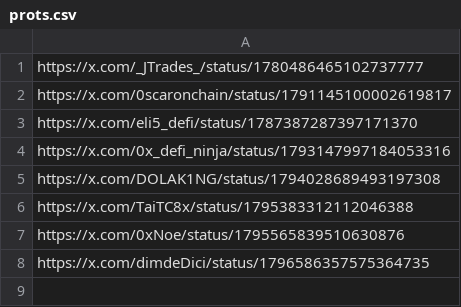
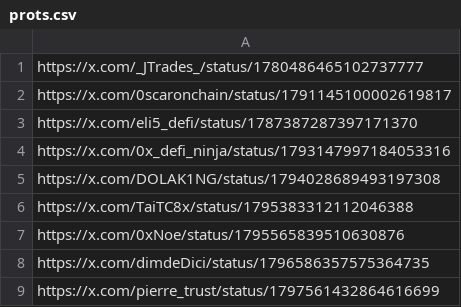
Before and after one commit to AngleProtocol/testers, a CSV file: tweetos/prots.csv, drawn as a sheet; the diff names each change by its address in the sheet, - before the commit and + after, or states it on an @@ line.

Commit message:
Update prots.csv

```diff
--- a/tweetos/prots.csv
+++ b/tweetos/prots.csv
+row 9: https://x.com/pierre_trust/status/1797561432864616699
```
